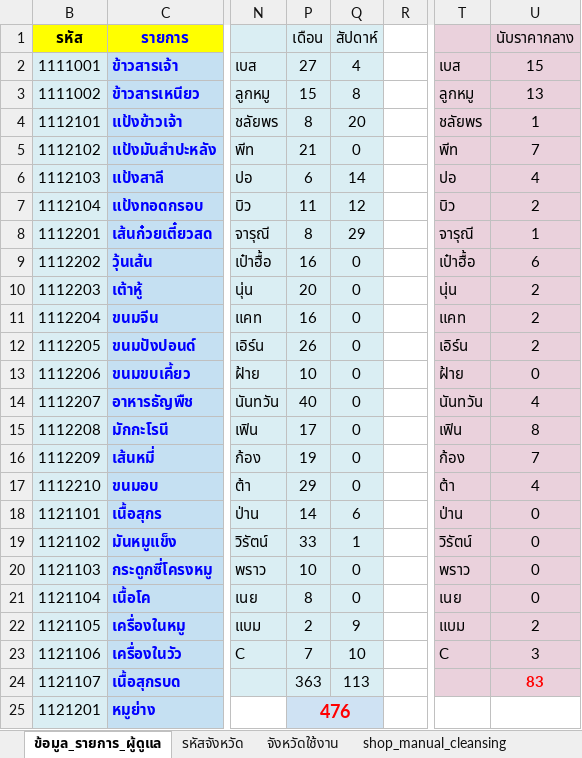
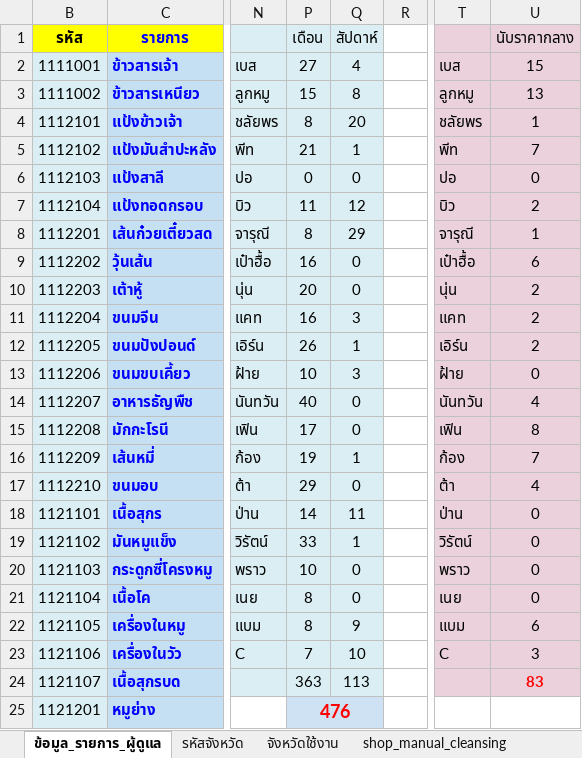
Before and after one commit to cpimocth/WorkWebAdmin, an Excel workbook: Price_Count/Real_Master_CPI.xlsx, sheet ข้อมูล_รายการ_ผู้ดูแล, drawn as a sheet; only a part is shown, gaps mark what is left out; values as stored, in another font and other column widths than the file's, no borders; charts and pictures not drawn; the diff covers the shown part only; the diff names each change by its address in the sheet, - before the commit and + after, or states it on an @@ line.

```diff
--- a/Price_Count/Real_Master_CPI.xlsx (sheet ข้อมูล_รายการ_ผู้ดูแล)
+++ b/Price_Count/Real_Master_CPI.xlsx (sheet ข้อมูล_รายการ_ผู้ดูแล)
-Q5 (สัปดาห์): 0
+Q5 (สัปดาห์): 1
-P6 (เดือน): 6
+P6 (เดือน): 0
-Q6 (สัปดาห์): 14
+Q6 (สัปดาห์): 0
-U6 (นับราคากลาง): 4
+U6 (นับราคากลาง): 0
-Q11 (สัปดาห์): 0
+Q11 (สัปดาห์): 3
-Q12 (สัปดาห์): 0
+Q12 (สัปดาห์): 1
-Q13 (สัปดาห์): 0
+Q13 (สัปดาห์): 3
-Q16 (สัปดาห์): 0
+Q16 (สัปดาห์): 1
-Q18 (สัปดาห์): 6
+Q18 (สัปดาห์): 11
-P22 (เดือน): 2
+P22 (เดือน): 8
-U22 (นับราคากลาง): 2
+U22 (นับราคากลาง): 6
```
Also changed, not shown: 20 edited cells elsewhere in this sheet, sheet shop_manual_cleansing, formulas that keep their value, hidden cells, charts or pictures, 2 other files.
